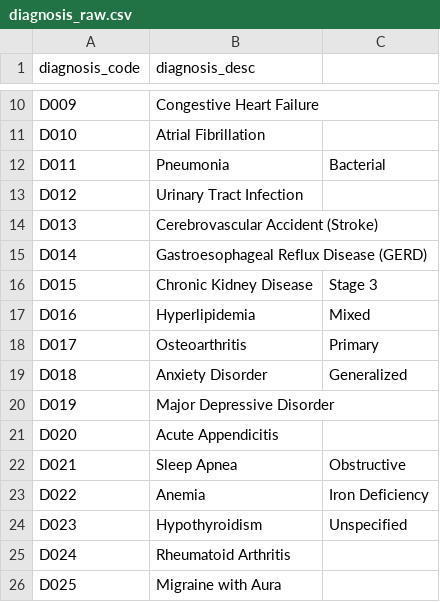
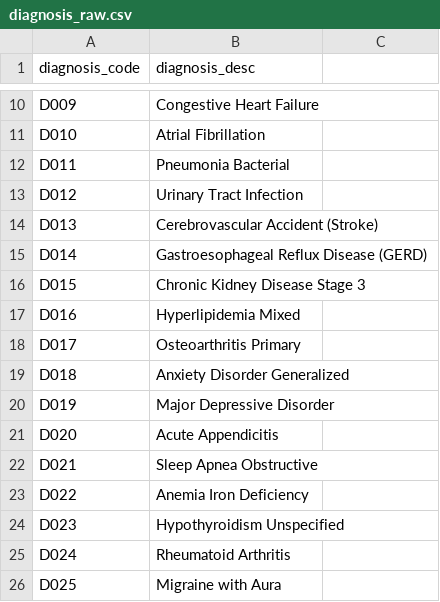
Before and after one commit to anushamjobs/AZDBs-Healthcare-End-to-End-Project, a CSV file: raw_data/diagnosis_raw.csv, drawn as a sheet; only a part is shown, gaps mark what is left out.

Commit message:
Update diagnosis_raw.csv

```diff
--- a/raw_data/diagnosis_raw.csv
+++ b/raw_data/diagnosis_raw.csv
@@ -11,3 +11,3 @@ D009,Congestive Heart Failure
 D010,Atrial Fibrillation
-D011,Pneumonia, Bacterial
+D011,Pneumonia Bacterial
 D012,Urinary Tract Infection
@@ -15,11 +15,11 @@ D013,Cerebrovascular Accident (Stroke)
 D014,Gastroesophageal Reflux Disease (GERD)
-D015,Chronic Kidney Disease, Stage 3
-D016,Hyperlipidemia, Mixed
-D017,Osteoarthritis, Primary
-D018,Anxiety Disorder, Generalized
+D015,Chronic Kidney Disease Stage 3
+D016,Hyperlipidemia Mixed
+D017,Osteoarthritis Primary
+D018,Anxiety Disorder Generalized
 D019,Major Depressive Disorder
 D020,Acute Appendicitis
-D021,Sleep Apnea, Obstructive
-D022,Anemia, Iron Deficiency
-D023,Hypothyroidism, Unspecified
+D021,Sleep Apnea Obstructive
+D022,Anemia Iron Deficiency
+D023,Hypothyroidism Unspecified
 D024,Rheumatoid Arthritis
```
